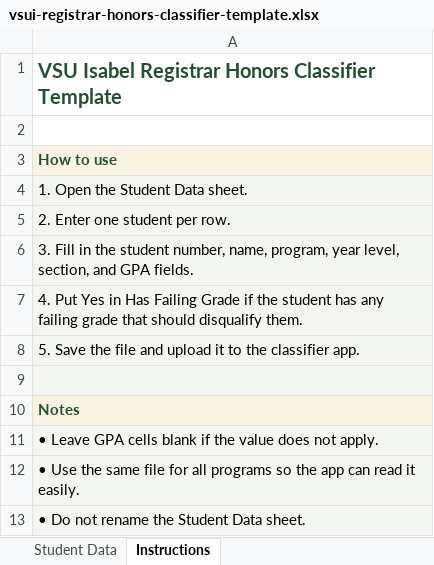
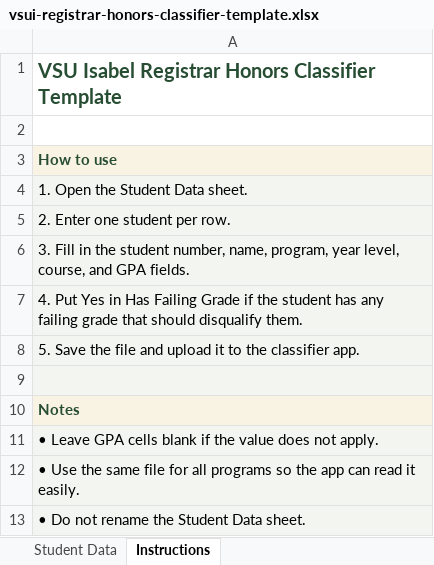
Before and after one commit to murdocrussel/vsui-registrar-honor-classifier, an Excel workbook: public/vsui-registrar-honors-classifier-template.xlsx, sheet Instructions, drawn as a sheet; values as stored, in another font and other column widths than the file's, no borders; the diff names each change by its address in the sheet, - before the commit and + after, or states it on an @@ line.

Commit message:
Rename template section field to course

```diff
--- a/public/vsui-registrar-honors-classifier-template.xlsx (sheet Instructions)
+++ b/public/vsui-registrar-honors-classifier-template.xlsx (sheet Instructions)
-A6: …year level, section, and GPA…
+A6: …year level, course, and GPA…
```
Also changed, not shown: sheet Student Data, 3 other files.
